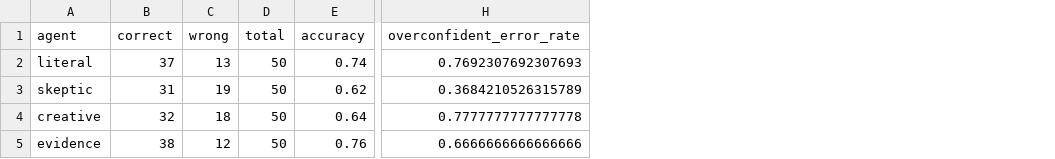
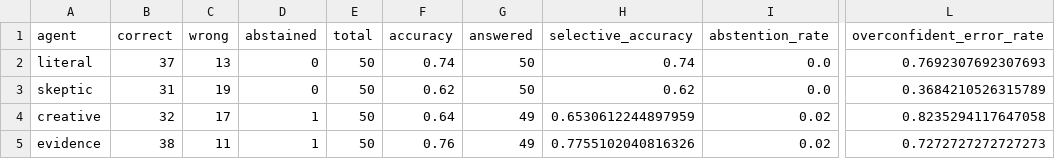
Before and after one commit to Muthuraj-Vairamuthu/-DiVA-LLM-Reasoning, a CSV file: results/strategyqa_agent_summary.csv, drawn as a sheet; only a part is shown, gaps mark what is left out; addresses are those after the commit; the diff names each change by its address in the sheet, - before the commit and + after, or states it on an @@ line.

```diff
--- a/results/strategyqa_agent_summary.csv
+++ b/results/strategyqa_agent_summary.csv
+column D (abstained), rows 2-5: 0 | 0 | 1 | 1
+column G (answered), rows 2-5: 50 | 50 | 49 | 49
+column H (selective_accuracy), rows 2-5: 0.74 | 0.62 | 0.6530612244897959 | 0.7755102040816326
+column I (abstention_rate), rows 2-5: 0.0 | 0.0 | 0.02 | 0.02
-C4 (wrong): 18
+C4 (wrong): 17
-L4 (overconfident_error_rate): 0.7777777777777778
+L4 (overconfident_error_rate): 0.8235294117647058
-C5 (wrong): 12
+C5 (wrong): 11
-L5 (overconfident_error_rate): 0.6666666666666666
+L5 (overconfident_error_rate): 0.7272727272727273
```
Also changed, not shown: results/strategyqa_summary.csv, 2 other files.
